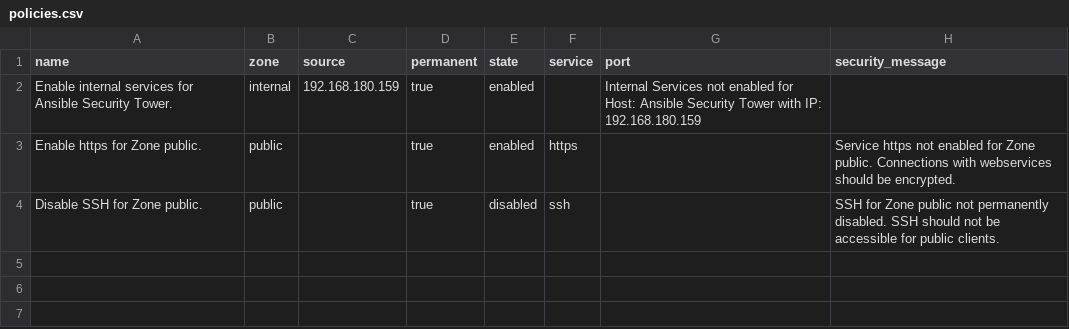
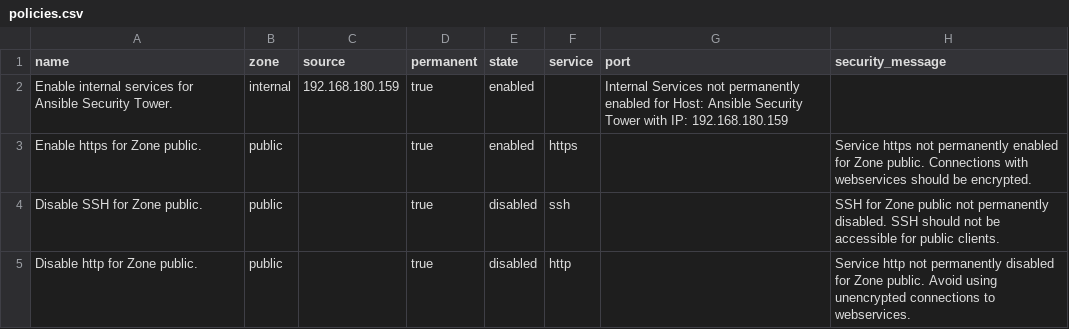
Before and after one commit to student921/Ansible, a CSV file: firewalld/policies.csv, drawn as a sheet.

Commit message:
Update policies.csv

```diff
--- a/firewalld/policies.csv
+++ b/firewalld/policies.csv
@@ -1,4 +1,5 @@
 name,zone,source,permanent,state,service,port,security_message
-Enable internal services for Ansible Security Tower.,internal,192.168.180.159,true,enabled,,Internal Services not enabled for Host: Ansible Security Tower with IP: 192.168.180.159
-Enable https for Zone public.,public,,true,enabled,https,,Service https not enabled for Zone public. Connections with webservices should be encrypted.
+Enable internal services for Ansible Security Tower.,internal,192.168.180.159,true,enabled,,Internal Services not permanently enabled for Host: Ansible Security Tower with IP: 192.168.180.159
+Enable https for Zone public.,public,,true,enabled,https,,Service https not permanently enabled for Zone public. Connections with webservices should be encrypted.
 Disable SSH for Zone public.,public,,true,disabled,ssh,,SSH for Zone public not permanently disabled. SSH should not be accessible for public clients.
+Disable http for Zone public.,public,,true,disabled,http,,Service http not permanently disabled for Zone public. Avoid using unencrypted connections to webservices.
```
